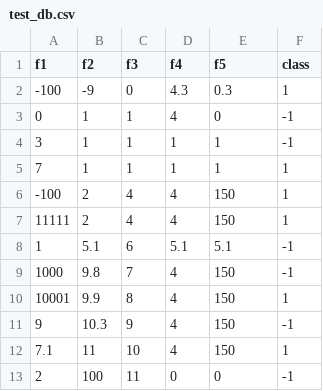
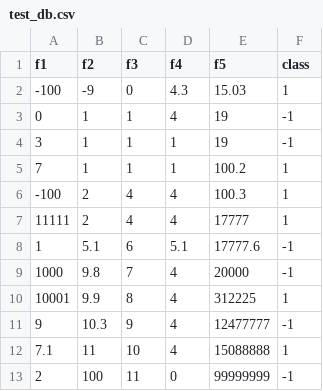
Before and after one commit to matanliber/ml-final-test-db, a CSV file: test_db.csv, drawn as a sheet.

Commit message:
update

```diff
--- a/test_db.csv
+++ b/test_db.csv
@@ -1,13 +1,13 @@
 f1,f2,f3,f4,f5,class
--100,-9,0,4.3,0.3,1
-0,1,1,4,0,-1
-3,1,1,1,1,-1
-7,1,1,1,1,1
--100,2,4,4,150,1
-11111,2,4,4,150,1
-1,5.1,6,5.1,5.1,-1
-1000,9.8,7,4,150,-1
-10001,9.9,8,4,150,1
-9,10.3,9,4,150,-1
-7.1,11,10,4,150,1
-2,100,11,0,0,-1
+-100,-9,0,4.3,15.03,1
+0,1,1,4,19,-1
+3,1,1,1,19,-1
+7,1,1,1,100.2,1
+-100,2,4,4,100.3,1
+11111,2,4,4,17777,1
+1,5.1,6,5.1,17777.6,-1
+1000,9.8,7,4,20000,-1
+10001,9.9,8,4,312225,1
+9,10.3,9,4,12477777,-1
+7.1,11,10,4,15088888,1
+2,100,11,0,99999999,-1
```
